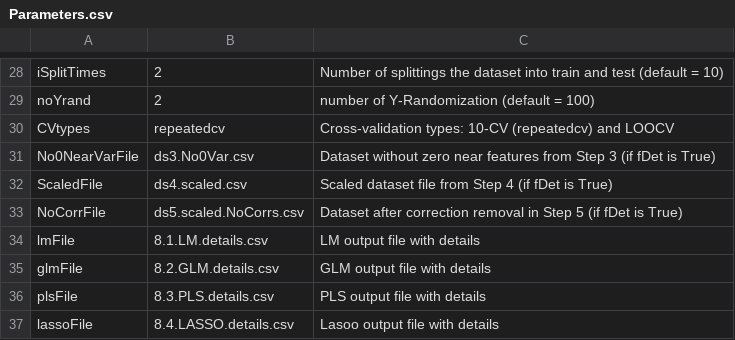
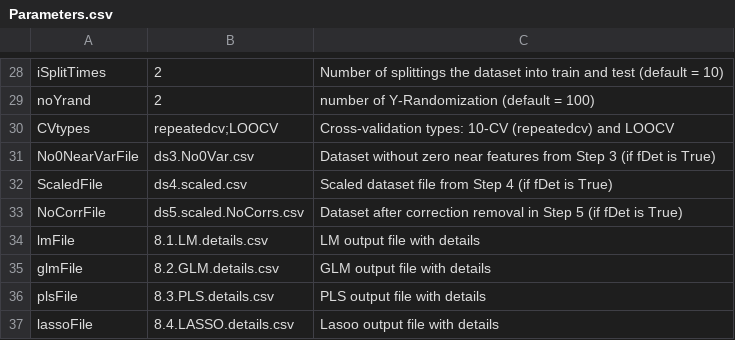
Before and after one commit to muntisa/RRegrs, a CSV file: Rscripts/Parameters.csv, drawn as a sheet; only a part is shown, gaps mark what is left out.

Commit message:
Modification of params for complex function
Only 10 fold CV for complex methods, even if the Parameters will contain
other CV types

```diff
--- a/Rscripts/Parameters.csv
+++ b/Rscripts/Parameters.csv
@@ -29,3 +29,3 @@ iSplitTimes,2,Number of splittings the dataset into train and test (default  = 1
 noYrand,2,number of Y-Randomization (default = 100)
-CVtypes,repeatedcv,Cross-validation types: 10-CV (repeatedcv) and LOOCV
+CVtypes,repeatedcv;LOOCV,Cross-validation types: 10-CV (repeatedcv) and LOOCV
 No0NearVarFile,ds3.No0Var.csv,Dataset without zero near features from Step 3 (if fDet is True)
```
Also changed, not shown: Rscripts/DataResults/RRegrsResBySplit.csv, Rscripts/DataResults/RRegsResAvgs.csv, 16 other files.
